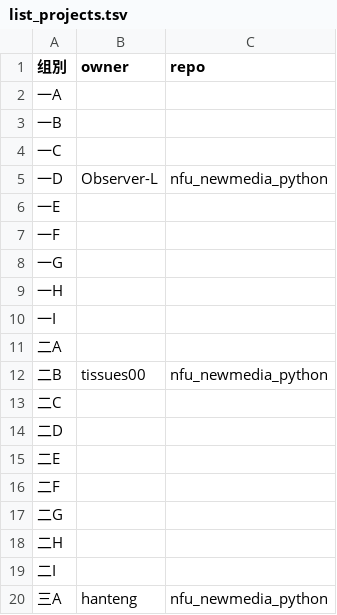
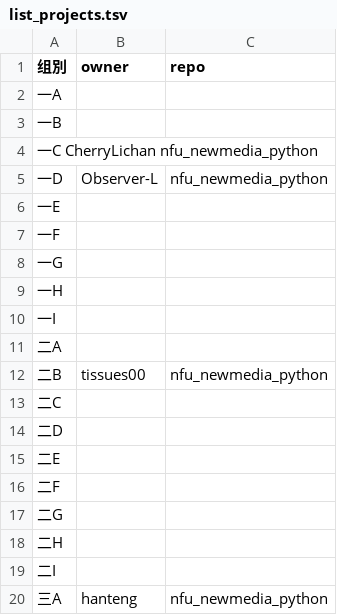
Before and after one commit to zhihaopy/nfu_newmedia_python, a TSV file: list_projects.tsv, drawn as a sheet.

Commit message:
Update list_projects.tsv (#9)
add another

```diff
--- a/list_projects.tsv
+++ b/list_projects.tsv
@@ -3,3 +3,3 @@
 一B		
-一C		
+一C  CherryLichan  nfu_newmedia_python
 一D	Observer-L	nfu_newmedia_python
```
